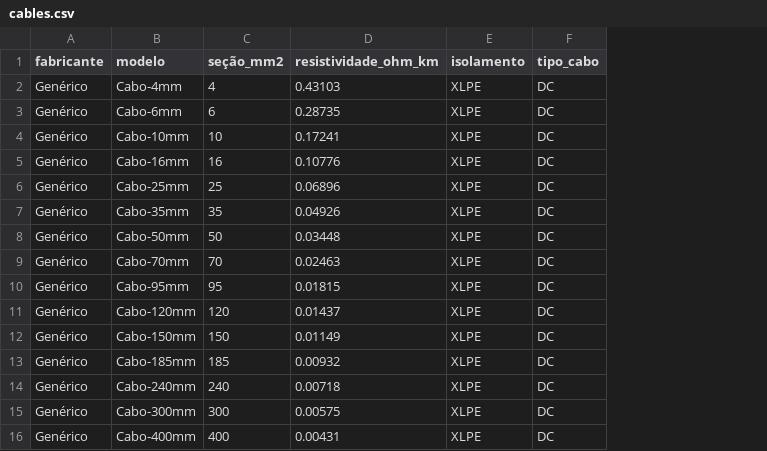
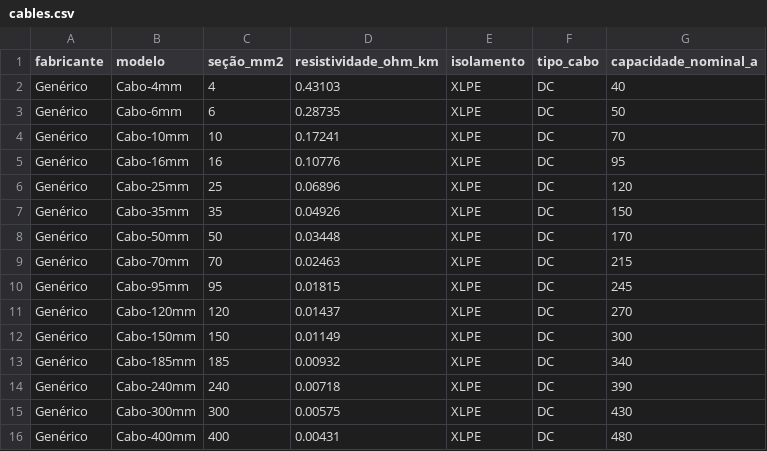
Before and after one commit to Eric-Lustosa/Cable-calc-PV, a CSV file: data/cables.csv, drawn as a sheet; the diff names each change by its address in the sheet, - before the commit and + after, or states it on an @@ line.

Commit message:
Corrigidos erros na escolha de cabos usando Voltage Drop e ampacidade

```diff
--- a/data/cables.csv
+++ b/data/cables.csv
+column G (capacidade_nominal_a), rows 2-16: 40 | 50 | 70 | 95 | 120 | 150 | 170 | 215 | 245 | 270 | 300 | 340 | 390 | 430 | 480
```
Also changed, not shown: 7 other files.
